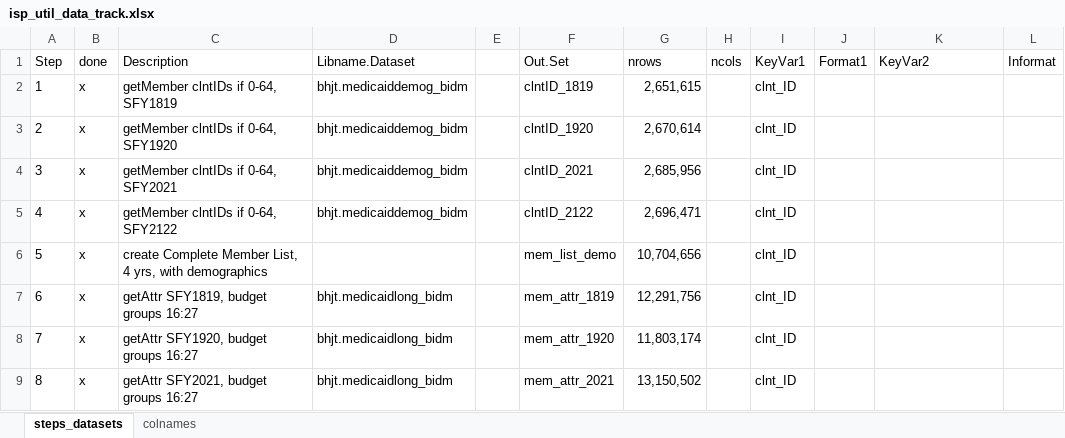
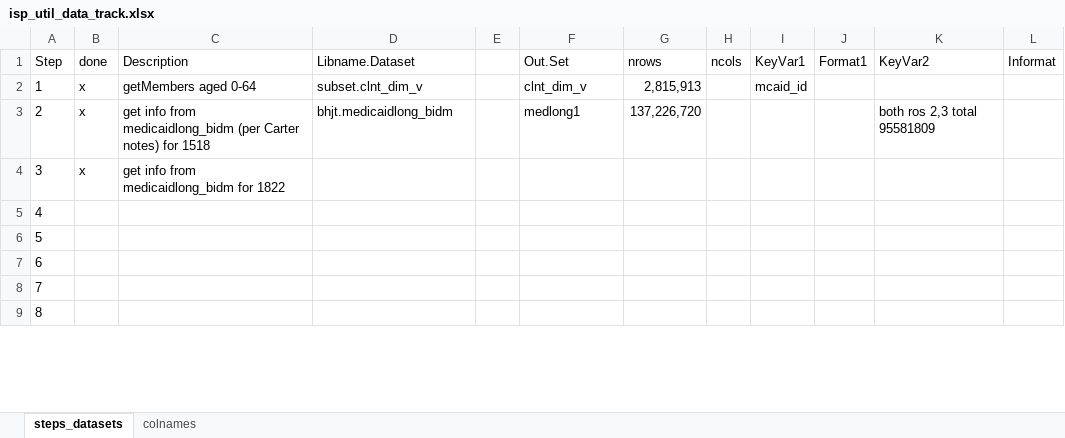
Before and after one commit to CUDFM-Analytics/isp_utilization, an Excel workbook: 02_code/isp_util_data_track.xlsx, sheet steps_datasets, drawn as a sheet; only a part is shown; values as stored, in another font and other column widths than the file's, no borders; the diff covers the shown part only; the diff names each change by its address in the sheet, - before the commit and + after, or states it on an @@ line.

Commit message:
refactoring for analysis subset; moving files

```diff
--- a/02_code/isp_util_data_track.xlsx (sheet steps_datasets)
+++ b/02_code/isp_util_data_track.xlsx (sheet steps_datasets)
-C2 (Description): getMember clntIDs if 0-64, SFY1819
+C2 (Description): getMembers aged 0-64
-D2 (Libname.Dataset): bhjt.medicaiddemog_bidm
+D2 (Libname.Dataset): subset.clnt_dim_v
-F2 (Out.Set): clntID_1819
+F2 (Out.Set): clnt_dim_v
-G2 (nrows): 2,651,615
+G2 (nrows): 2,815,913
-I2 (KeyVar1): clnt_ID
+I2 (KeyVar1): mcaid_id
-C3 (Description): getMember clntIDs if 0-64, SFY1920
+C3 (Description): get info from medicaidlong_bidm (per Carter notes) for 1518
-D3 (Libname.Dataset): bhjt.medicaiddemog_bidm
+D3 (Libname.Dataset): bhjt.medicaidlong_bidm
-F3 (Out.Set): clntID_1920
+F3 (Out.Set): medlong1
-G3 (nrows): 2,670,614
+G3 (nrows): 137,226,720
-I3:I9 (KeyVar1): clnt_ID
+I3:I9 (KeyVar1): (empty)
-K3 (KeyVar2): (empty)
+K3 (KeyVar2): both ros 2,3 total 95581809
-C4 (Description): getMember clntIDs if 0-64, SFY2021
+C4 (Description): get info from medicaidlong_bidm for 1822
-D4:D5 (Libname.Dataset): bhjt.medicaiddemog_bidm
+D4:D5 (Libname.Dataset): (empty)
-F4 (Out.Set): clntID_2021
+F4 (Out.Set): (empty)
-G4 (nrows): 2,685,956
+G4 (nrows): (empty)
-B5:B9 (done): x
+B5:B9 (done): (empty)
-C5 (Description): getMember clntIDs if 0-64, SFY2122
+C5 (Description): (empty)
-F5 (Out.Set): clntID_2122
+F5 (Out.Set): (empty)
-G5 (nrows): 2,696,471
+G5 (nrows): (empty)
-C6 (Description): create Complete Member List, 4 yrs, with demographics
+C6 (Description): (empty)
-F6 (Out.Set): mem_list_demo
+F6 (Out.Set): (empty)
-G6 (nrows): 10,704,656
+G6 (nrows): (empty)
-C7 (Description): getAttr SFY1819, budget groups 16:27
+C7 (Description): (empty)
-D7:D9 (Libname.Dataset): bhjt.medicaidlong_bidm
+D7:D9 (Libname.Dataset): (empty)
-F7 (Out.Set): mem_attr_1819
+F7 (Out.Set): (empty)
-G7 (nrows): 12,291,756
+G7 (nrows): (empty)
-C8 (Description): getAttr SFY1920, budget groups 16:27
+C8 (Description): (empty)
-F8 (Out.Set): mem_attr_1920
+F8 (Out.Set): (empty)
-G8 (nrows): 11,803,174
+G8 (nrows): (empty)
-C9 (Description): getAttr SFY2021, budget groups 16:27
+C9 (Description): (empty)
-F9 (Out.Set): mem_attr_2021
+F9 (Out.Set): (empty)
-G9 (nrows): 13,150,502
+G9 (nrows): (empty)
```
Also changed, not shown: 31 edited cells elsewhere in this sheet, sheet colnames, hidden cells, 10 other files.
